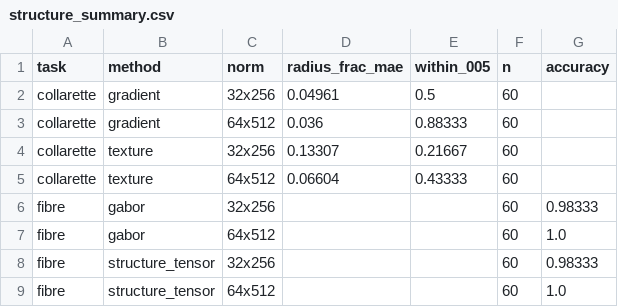
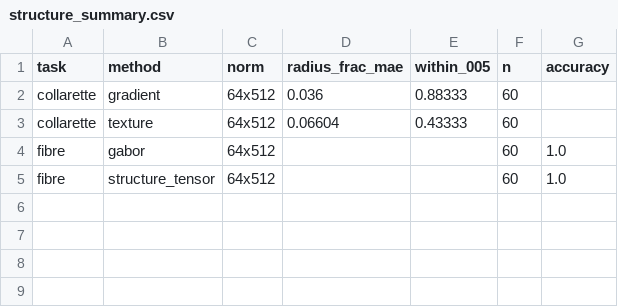
Before and after one commit to AbrarUI12/iris, a CSV file: results/markings/structure_summary.csv, drawn as a sheet.

```diff
--- a/results/markings/structure_summary.csv
+++ b/results/markings/structure_summary.csv
@@ -1,9 +1,5 @@
 task,method,norm,radius_frac_mae,within_005,n,accuracy
-collarette,gradient,32x256,0.04961,0.5,60,
 collarette,gradient,64x512,0.036,0.88333,60,
-collarette,texture,32x256,0.13307,0.21667,60,
 collarette,texture,64x512,0.06604,0.43333,60,
-fibre,gabor,32x256,,,60,0.98333
 fibre,gabor,64x512,,,60,1.0
-fibre,structure_tensor,32x256,,,60,0.98333
 fibre,structure_tensor,64x512,,,60,1.0
```
Also changed, not shown: 5 other files.
